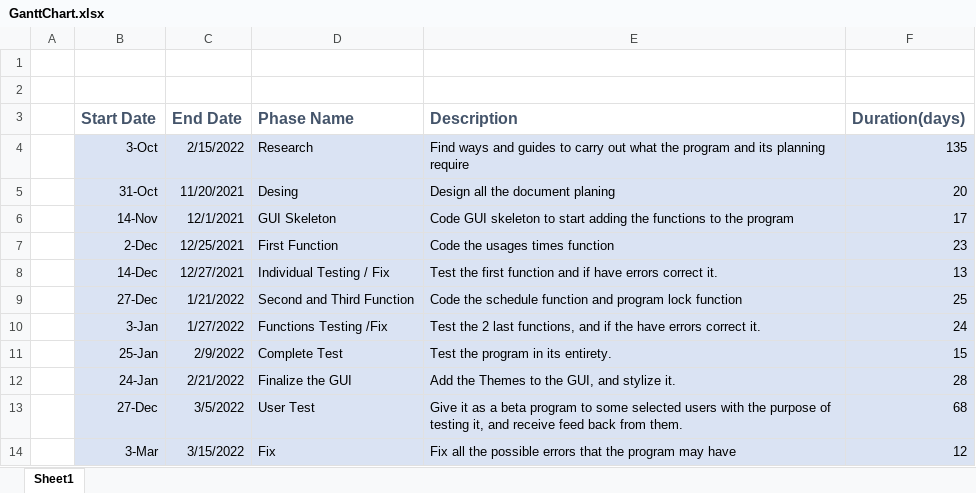
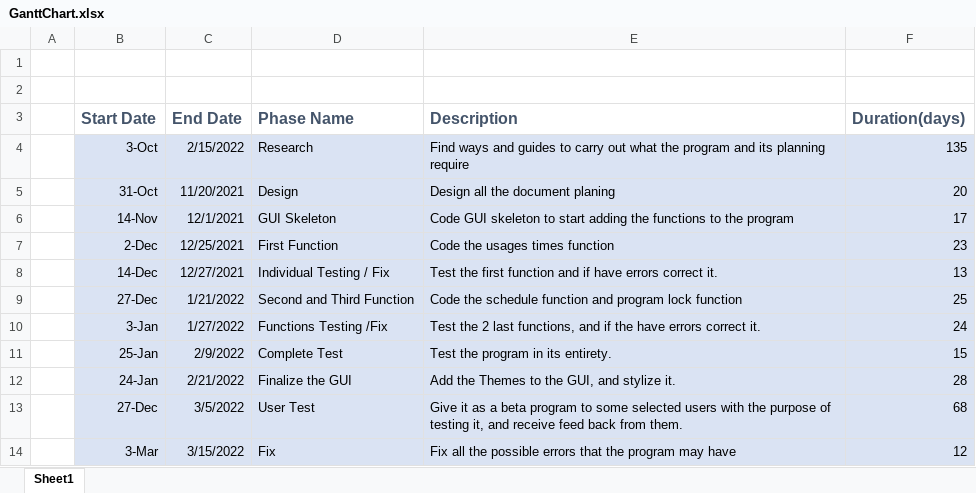
Before and after one commit to 4rjunt/Senior_Project, an Excel workbook: GanttChart.xlsx, sheet Sheet1, drawn as a sheet; values as stored, in another font and other column widths than the file's, no borders; charts and pictures not drawn; the diff names each change by its address in the sheet, - before the commit and + after, or states it on an @@ line.

Commit message:
Desing - Design

```diff
--- a/GanttChart.xlsx (sheet Sheet1)
+++ b/GanttChart.xlsx (sheet Sheet1)
-D5 (Phase Name): Desing
+D5 (Phase Name): Design
```
Also changed, not shown: charts or pictures.
